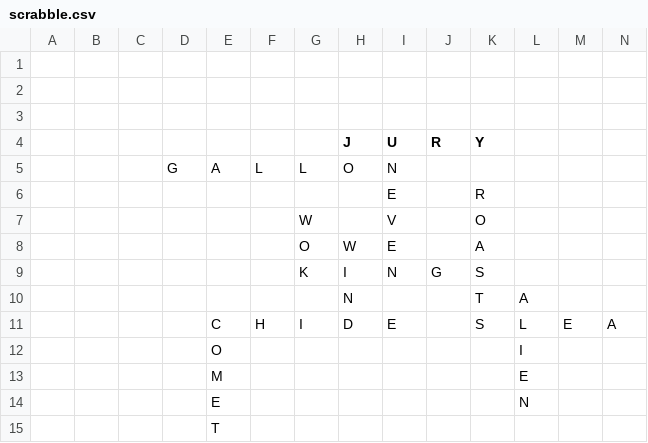
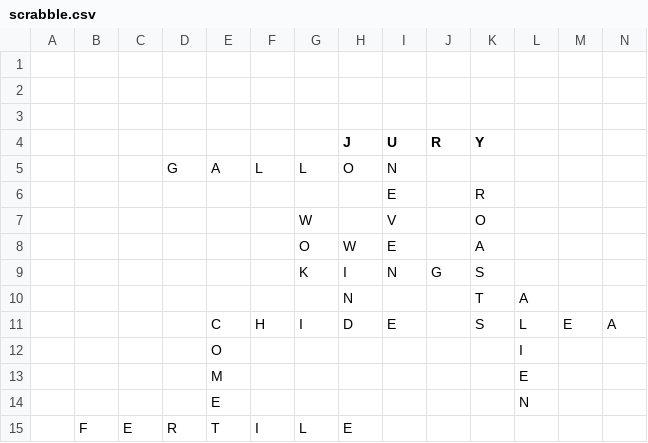
Before and after one commit to daflad/scrabble.nehpets.co.uk, a CSV file: scrabble.csv, drawn as a sheet; only a part is shown; removed rows and columns are numbered as before the commit, all else as after; rows hold the shown columns only; the diff names each change by its address in the sheet, - before the commit and + after, or states it on an @@ line.

Commit message:
game update

```diff
--- a/scrabble.csv
+++ b/scrabble.csv
-row 15:  |  |  |  | T
+row 15:  | F | E | R | T | I | L | E
```
